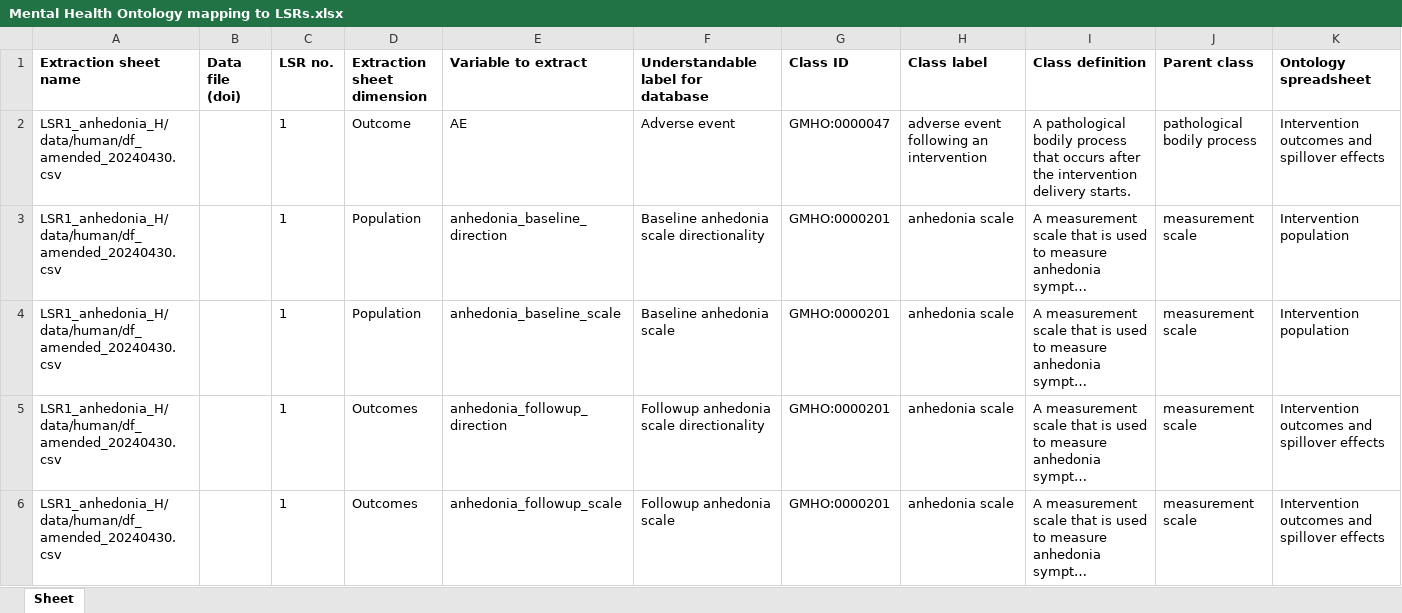
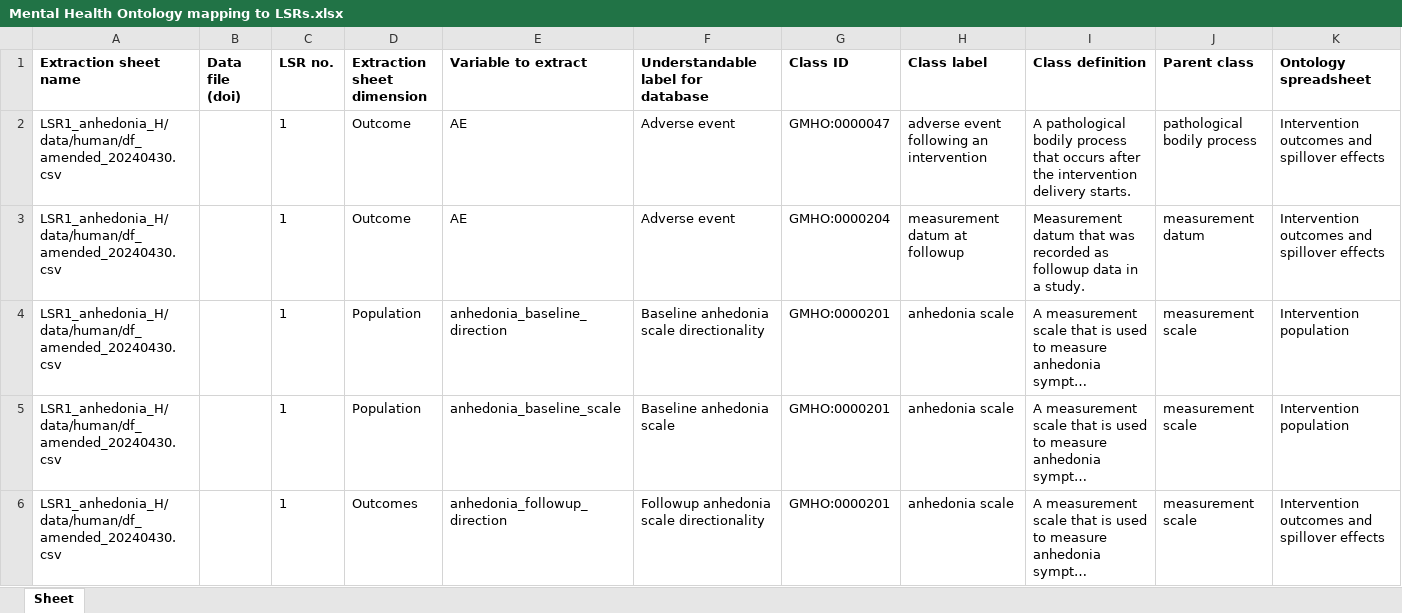
Before and after one commit to galenos-project/mental-health-ontology, an Excel workbook: Mapping to LSRs/Mental Health Ontology mapping to LSRs.xlsx, sheet Sheet, drawn as a sheet; only a part is shown; the shorter side is filled out with more unchanged rows; long unchanged cells end in …; values as stored, in another font and other column widths than the file's, no borders; the diff names each change by its address in the sheet, - before the commit and + after, or states it on an @@ line.

Commit message:
Updating LSR1
Added "measurement datum at follow up" to the variable AE (adverse event) because it was the only one that didn´t have adverse event fdollowing an intervention paired with measurement datum at followup

```diff
--- a/Mapping to LSRs/Mental Health Ontology mapping to LSRs.xlsx (sheet Sheet)
+++ b/Mapping to LSRs/Mental Health Ontology mapping to LSRs.xlsx (sheet Sheet)
+row 3: LSR1_anhedonia_H/data/human/df_amended_20240430.csv |  | 1 | Outcome | AE | Adverse event | GMHO:0000204 | measurement datum at followup | Measurement datum that was recorded as followup data in a study. | measurement datum | Intervention outcomes and spillover effects
```
